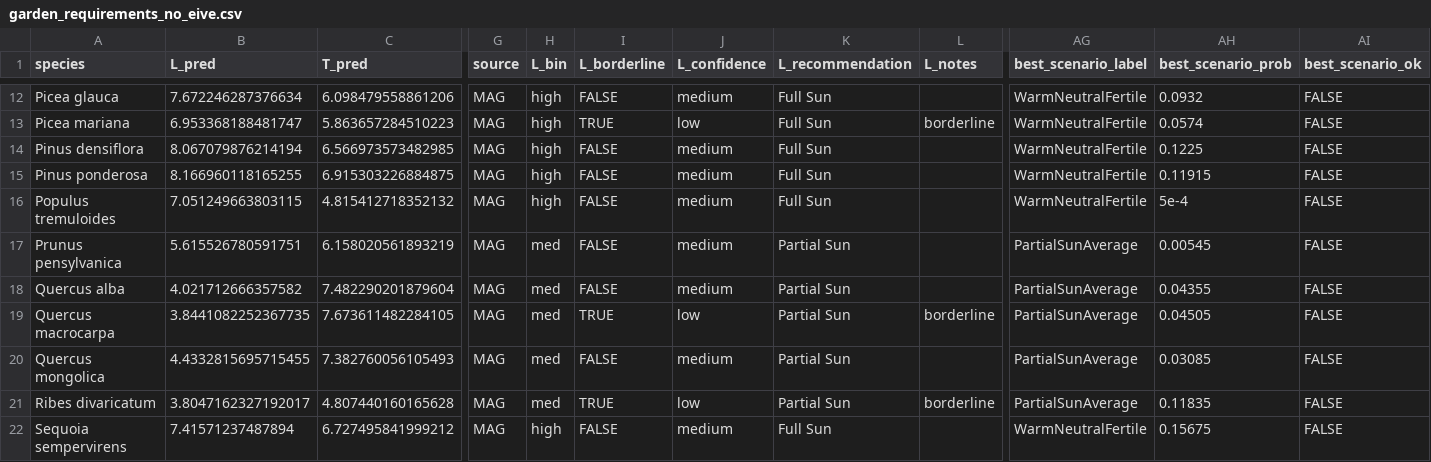
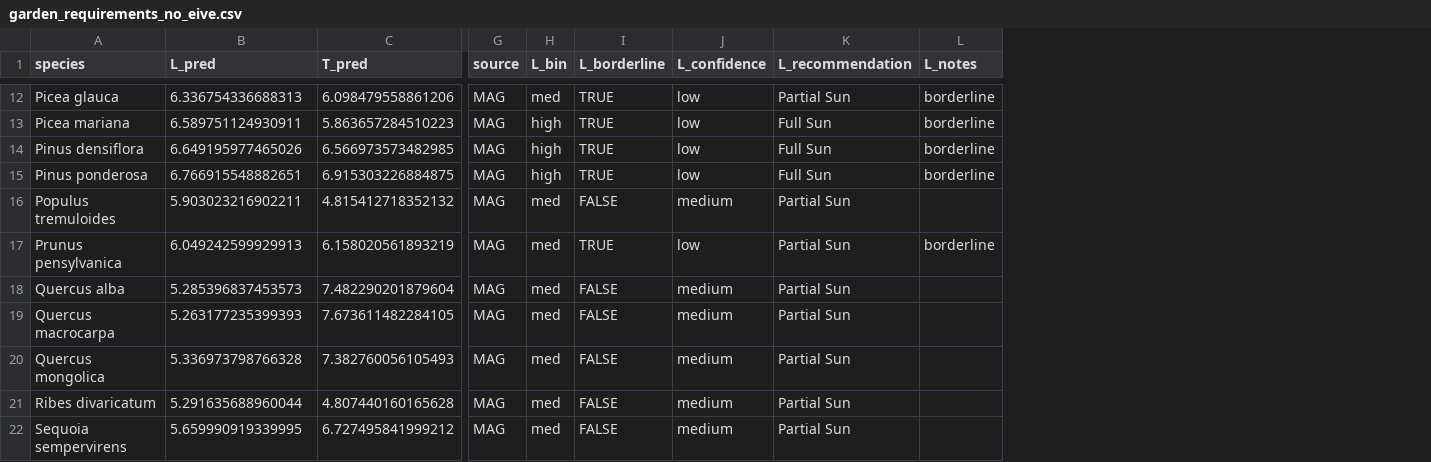
Before and after one commit to jaredquekjz/plantguide, a CSV file: results/gardening/garden_requirements_no_eive.csv, drawn as a sheet; only a part is shown, gaps mark what is left out; the diff covers the shown part only; the diff names each change by its address in the sheet, - before the commit and + after, or states it on an @@ line.

```diff
--- a/results/gardening/garden_requirements_no_eive.csv
+++ b/results/gardening/garden_requirements_no_eive.csv
-column AG (best_scenario_label), rows 12-22: WarmNeutralFertile | WarmNeutralFertile | WarmNeutralFertile | WarmNeutralFertile | WarmNeutralFertile | PartialSunAverage | PartialSunAverage | PartialSunAverage | PartialSunAverage | PartialSunAverage | WarmNeutralFertile
-column AH (best_scenario_prob), rows 12-22: 0.0932 | 0.0574 | 0.1225 | 0.11915 | 5e-4 | 0.00545 | 0.04355 | 0.04505 | 0.03085 | 0.11835 | 0.15675
-column AI (best_scenario_ok), rows 12-22: all FALSE
-B12 (L_pred): 7.672246287376634
+B12 (L_pred): 6.336754336688313
-H12 (L_bin): high
+H12 (L_bin): med
-I12 (L_borderline): FALSE
+I12 (L_borderline): TRUE
-J12 (L_confidence): medium
+J12 (L_confidence): low
-K12 (L_recommendation): Full Sun
+K12 (L_recommendation): Partial Sun
-L12 (L_notes): (empty)
+L12 (L_notes): borderline
-B13 (L_pred): 6.953368188481747
+B13 (L_pred): 6.589751124930911
-B14 (L_pred): 8.067079876214194
+B14 (L_pred): 6.649195977465026
-I14:I15 (L_borderline): FALSE
+I14:I15 (L_borderline): TRUE
-J14:J15 (L_confidence): medium
+J14:J15 (L_confidence): low
-L14:L15 (L_notes): (empty)
+L14:L15 (L_notes): borderline
-B15 (L_pred): 8.166960118165255
+B15 (L_pred): 6.766915548882651
-B16 (L_pred): 7.051249663803115
+B16 (L_pred): 5.903023216902211
-H16 (L_bin): high
+H16 (L_bin): med
-K16 (L_recommendation): Full Sun
+K16 (L_recommendation): Partial Sun
-B17 (L_pred): 5.615526780591751
+B17 (L_pred): 6.049242599929913
-I17 (L_borderline): FALSE
+I17 (L_borderline): TRUE
-J17 (L_confidence): medium
+J17 (L_confidence): low
-L17 (L_notes): (empty)
+L17 (L_notes): borderline
-B18 (L_pred): 4.021712666357582
+B18 (L_pred): 5.285396837453573
-B19 (L_pred): 3.8441082252367735
+B19 (L_pred): 5.263177235399393
-I19 (L_borderline): TRUE
+I19 (L_borderline): FALSE
-J19 (L_confidence): low
+J19 (L_confidence): medium
-L19 (L_notes): borderline
+L19 (L_notes): (empty)
-B20 (L_pred): 4.4332815695715455
+B20 (L_pred): 5.336973798766328
-B21 (L_pred): 3.8047162327192017
+B21 (L_pred): 5.291635688960044
-I21 (L_borderline): TRUE
+I21 (L_borderline): FALSE
-J21 (L_confidence): low
+J21 (L_confidence): medium
-L21 (L_notes): borderline
+L21 (L_notes): (empty)
-B22 (L_pred): 7.41571237487894
+B22 (L_pred): 5.659990919339995
-H22 (L_bin): high
+H22 (L_bin): med
-K22 (L_recommendation): Full Sun
+K22 (L_recommendation): Partial Sun
```
Also changed, not shown: 35 edited cells elsewhere in this file, results/gardening/garden_joint_summary.csv, results/gardening/garden_joint_summary_no_R.csv, 3 other files.
